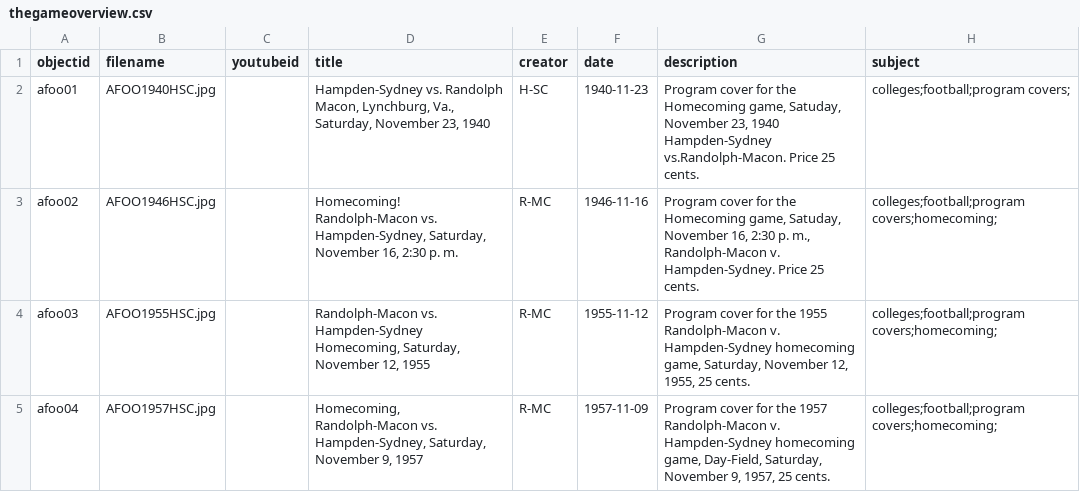
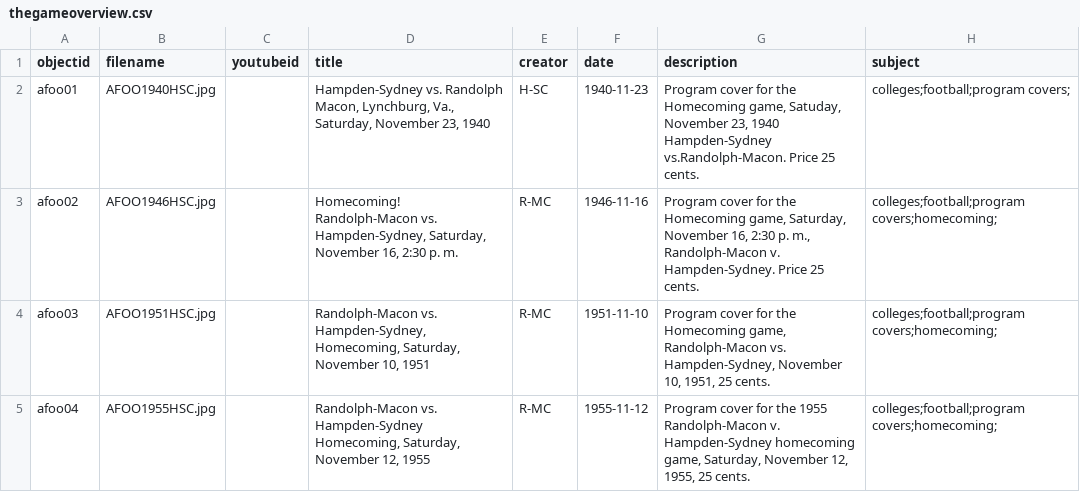
Before and after one commit to emg511-rmc/TheGame, a CSV file: _data/thegameoverview.csv, drawn as a sheet; only a part is shown; the diff covers the shown part only; the diff names each change by its address in the sheet, - before the commit and + after, or states it on an @@ line.

Commit message:
Add files via upload
Uploaded updated file to include 1951

```diff
--- a/_data/thegameoverview.csv
+++ b/_data/thegameoverview.csv
-G3 (description): …Homecoming game, Satuday, November 16,…
+G3 (description): …Homecoming game, Saturday, November 16,…
-B4 (filename): AFOO1955HSC.jpg
+B4 (filename): AFOO1951HSC.jpg
-D4 (title): Randolph-Macon vs. Hampden-Sydney Homecoming, Saturday, November 12, 1955
+D4 (title): Randolph-Macon vs. Hampden-Sydney, Homecoming, Saturday, November 10, 1951
-F4 (date): 1955-11-12
+F4 (date): 1951-11-10
-G4 (description): …for the 1955 Randolph-Macon v. Hampden-Sydney homecoming game, Saturday, November 12, 1955, 25 cents.
+G4 (description): …for the Homecoming game, Randolph-Macon vs. Hampden-Sydney, November 10, 1951, 25 cents.
-B5 (filename): AFOO1957HSC.jpg
+B5 (filename): AFOO1955HSC.jpg
-D5 (title): Homecoming, Randolph-Macon vs. Hampden-Sydney, Saturday, November 9, 1957
+D5 (title): Randolph-Macon vs. Hampden-Sydney Homecoming, Saturday, November 12, 1955
-F5 (date): 1957-11-09
+F5 (date): 1955-11-12
-G5 (description): …for the 1957 Randolph-Macon v. Hampden-Sydney homecoming game, Day-Field, Saturday, November 9, 1957, 25 cents.
+G5 (description): …for the 1955 Randolph-Macon v. Hampden-Sydney homecoming game, Saturday, November 12, 1955, 25 cents.
```
Also changed, not shown: 1 added row and 158 edited cells elsewhere in this file.
